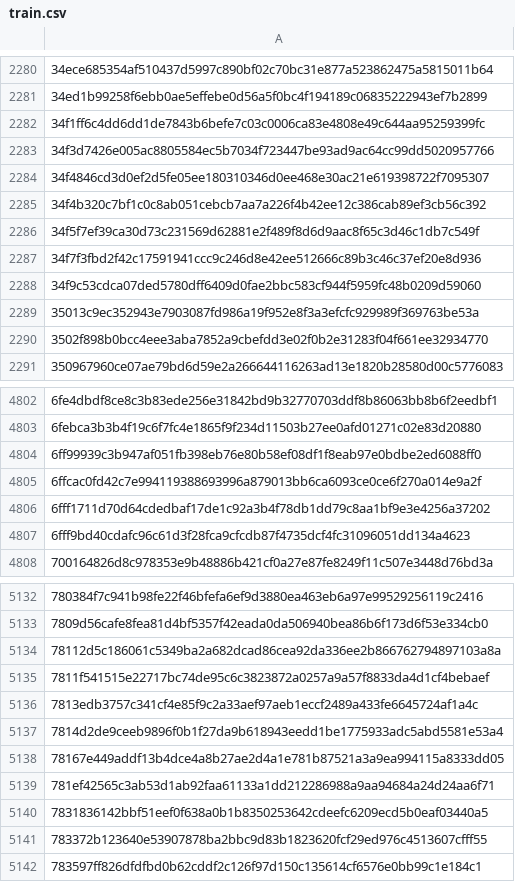
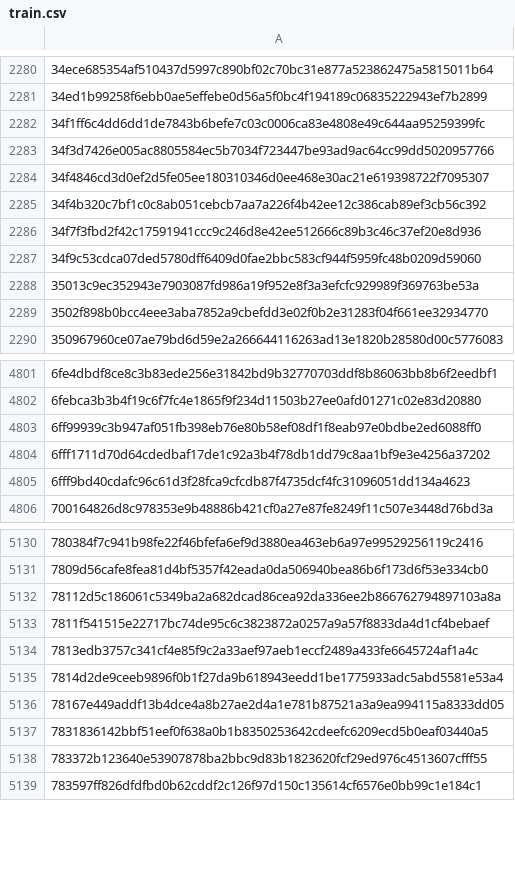
Before and after one commit to tomasgferreira06/hitl-waste-classification, a CSV file: data/manifests/train.csv, drawn as a sheet; only a part is shown, gaps mark what is left out; the diff names each change by its address in the sheet, - before the commit and + after, or states it on an @@ line.

```diff
--- a/data/manifests/train.csv
+++ b/data/manifests/train.csv
-row 2286: 34f5f7ef39ca30d73c231569d62881e2f489f8d6d9aac8f65c3d46c1db7c549f
-row 4805: 6ffcac0fd42c7e994119388693996a879013bb6ca6093ce0ce6f270a014e9a2f
-row 5139: 781ef42565c3ab53d1ab92faa61133a1dd212286988a9aa94684a24d24aa6f71
```
Also changed, not shown: data/manifests/unlabeled.csv, 19 other files.
